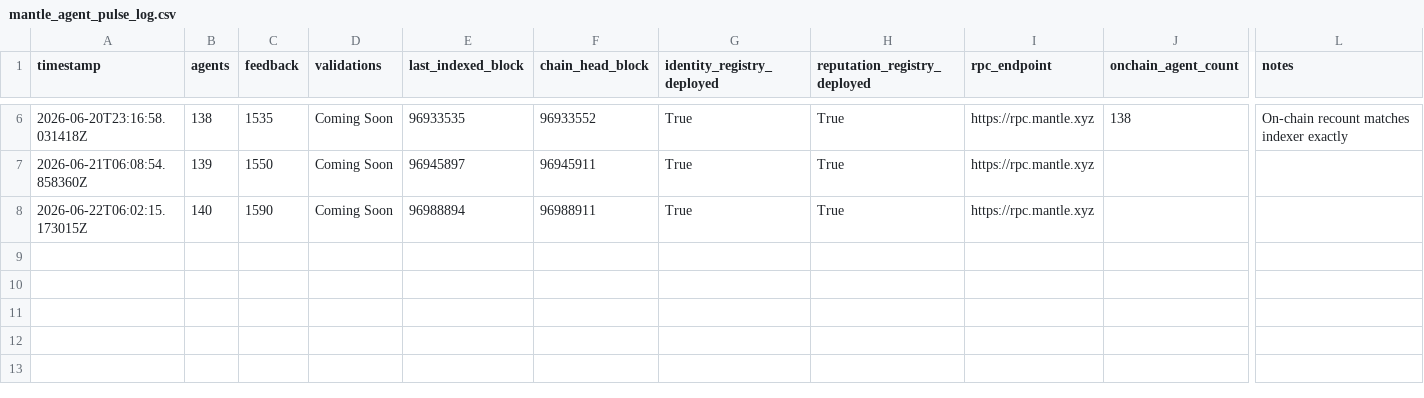
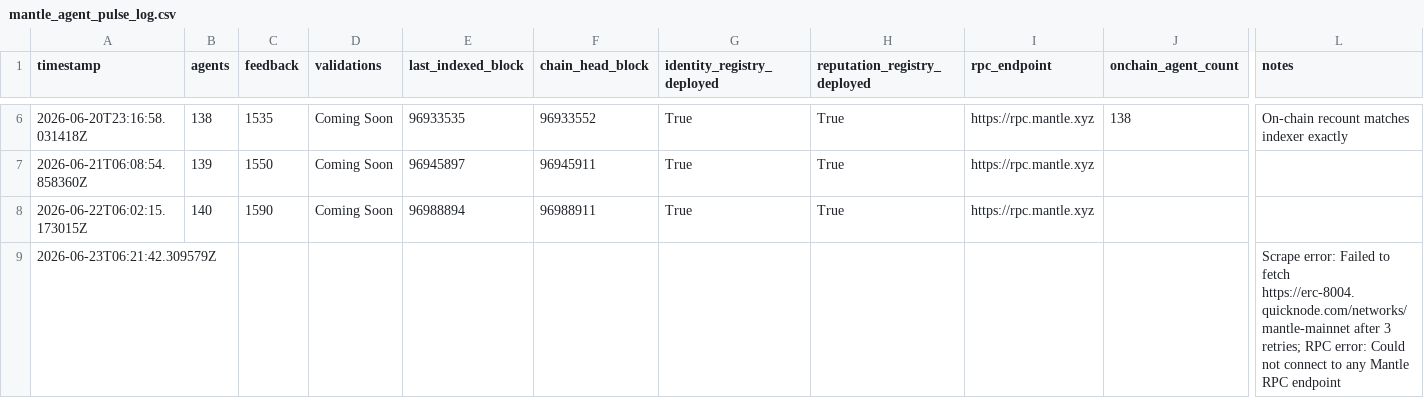
Before and after one commit to Zireaelst/Mantle-Agent-Pulse-Daily-Logger, a CSV file: mantle_agent_pulse_data/mantle_agent_pulse_log.csv, drawn as a sheet; only a part is shown, gaps mark what is left out; rows hold the shown columns only; the diff names each change by its address in the sheet, - before the commit and + after, or states it on an @@ line.

Commit message:
data: snapshot 2026-06-23 — agents=None feedback=None source=quicknode

```diff
--- a/mantle_agent_pulse_data/mantle_agent_pulse_log.csv
+++ b/mantle_agent_pulse_data/mantle_agent_pulse_log.csv
+row 9: 2026-06-23T06:21:42.309579Z |  |  |  |  |  |  |  |  |  | Scrape error: Failed to fetch https://erc-8004.quicknode.com/networks/mantle-mainnet after 3 retries; RPC error: Could not connect to any Mantle RPC endpoint
```
Also changed, not shown: 1 other file.
